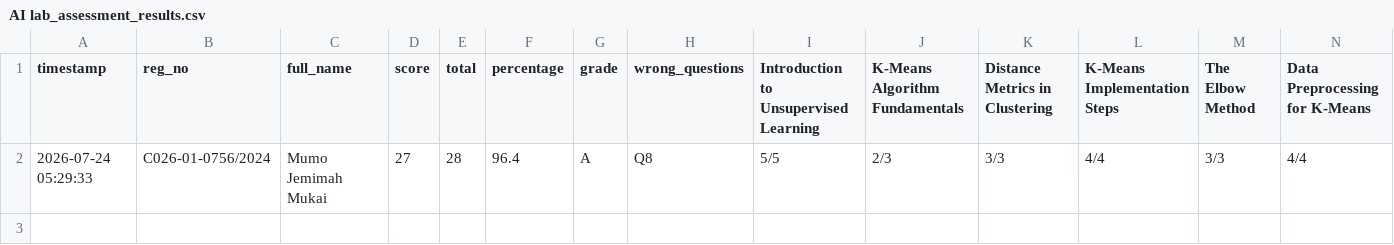
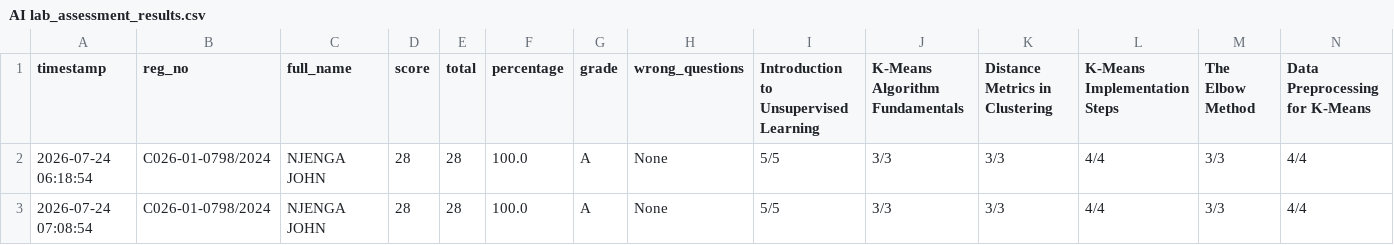
Before and after one commit to sirrom/3rd-year-assignment-, a CSV file: lab_kMeans/AI lab_assessment_results.csv, drawn as a sheet; only a part is shown; rows hold the shown columns only; the diff names each change by its address in the sheet, - before the commit and + after, or states it on an @@ line.

Commit message:
Update AI lab_assessment_results.csv

```diff
--- a/lab_kMeans/AI lab_assessment_results.csv
+++ b/lab_kMeans/AI lab_assessment_results.csv
-A2 (timestamp): 2026-07-24 05:29:33
+A2 (timestamp): 2026-07-24 06:18:54
-B2 (reg_no): C026-01-0756/2024
+B2 (reg_no): C026-01-0798/2024
-C2 (full_name): Mumo Jemimah Mukai
+C2 (full_name): NJENGA JOHN
-D2 (score): 27
+D2 (score): 28
-F2 (percentage): 96.4
+F2 (percentage): 100.0
-H2 (wrong_questions): Q8
+H2 (wrong_questions): None
-J2 (K-Means Algorithm Fundamentals): 2/3
+J2 (K-Means Algorithm Fundamentals): 3/3
+row 3: 2026-07-24 07:08:54 | C026-01-0798/2024 | NJENGA JOHN | 28 | 28 | 100.0 | A | None | 5/5 | 3/3 | 3/3 | 4/4 | 3/3 | 4/4
```
